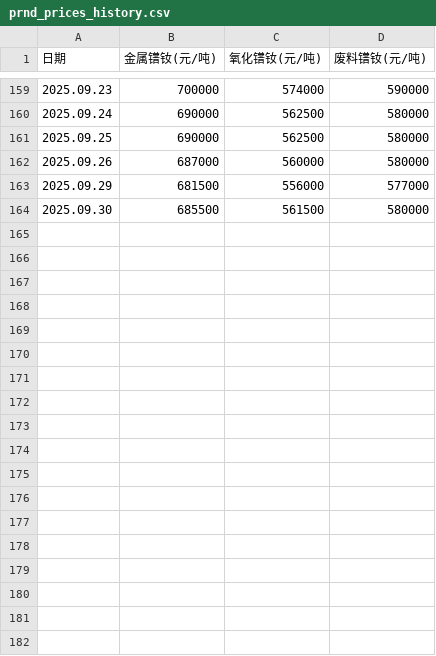
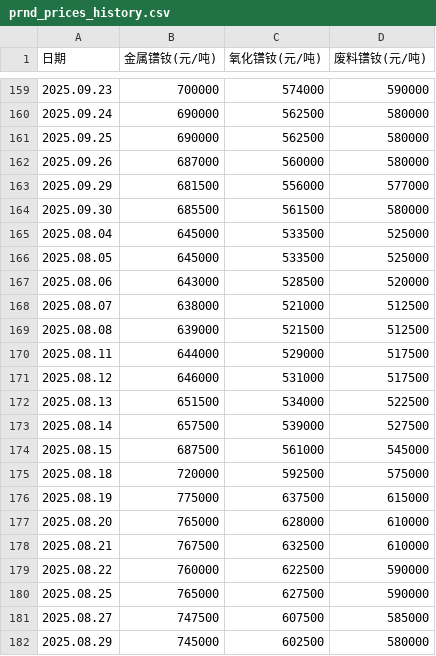
Before and after one commit to lingxizhi/prnd-price-site, a CSV file: src/data/prnd_prices_history.csv, drawn as a sheet; only a part is shown, gaps mark what is left out.

Commit message:
batch: add prices for 2025.08.27~2025.08.29 (08.28 data unavailable)

```diff
--- a/src/data/prnd_prices_history.csv
+++ b/src/data/prnd_prices_history.csv
@@ -164 +164,19 @@
 2025.09.30,685500,561500,580000
+2025.08.04,645000,533500,525000
+2025.08.05,645000,533500,525000
+2025.08.06,643000,528500,520000
+2025.08.07,638000,521000,512500
+2025.08.08,639000,521500,512500
+2025.08.11,644000,529000,517500
+2025.08.12,646000,531000,517500
+2025.08.13,651500,534000,522500
+2025.08.14,657500,539000,527500
+2025.08.15,687500,561000,545000
+2025.08.18,720000,592500,575000
+2025.08.19,775000,637500,615000
+2025.08.20,765000,628000,610000
+2025.08.21,767500,632500,610000
+2025.08.22,760000,622500,590000
+2025.08.25,765000,627500,590000
+2025.08.27,747500,607500,585000
+2025.08.29,745000,602500,580000
```
Also changed, not shown: 1 other file.
